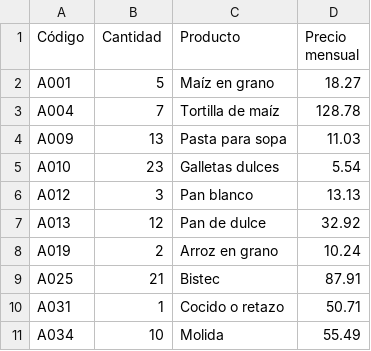
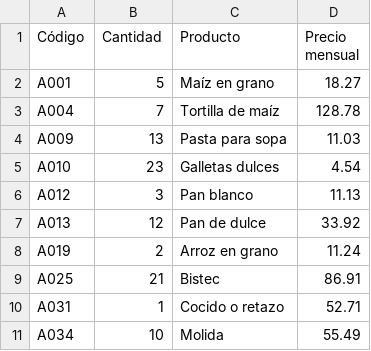
Before and after one commit to jjuanol05/Cotizacion, a CSV file: lista_productos_2.csv, drawn as a sheet.

```diff
--- a/lista_productos_2.csv
+++ b/lista_productos_2.csv
@@ -4,8 +4,8 @@ A004,7,Tortilla de maíz,128.78
 A009,13,Pasta para sopa,11.03
-A010,23,Galletas dulces,5.54
-A012,3,Pan blanco,13.13
-A013,12,Pan de dulce,32.92
-A019,2,Arroz en grano,10.24
-A025,21,Bistec,87.91
-A031,1,Cocido o retazo,50.71
+A010,23,Galletas dulces,4.54
+A012,3,Pan blanco,11.13
+A013,12,Pan de dulce,33.92
+A019,2,Arroz en grano,11.24
+A025,21,Bistec,86.91
+A031,1,Cocido o retazo,52.71
 A034,10,Molida,55.49
```
Also changed, not shown: lista_productos_1.csv, lista_productos_3.csv.
